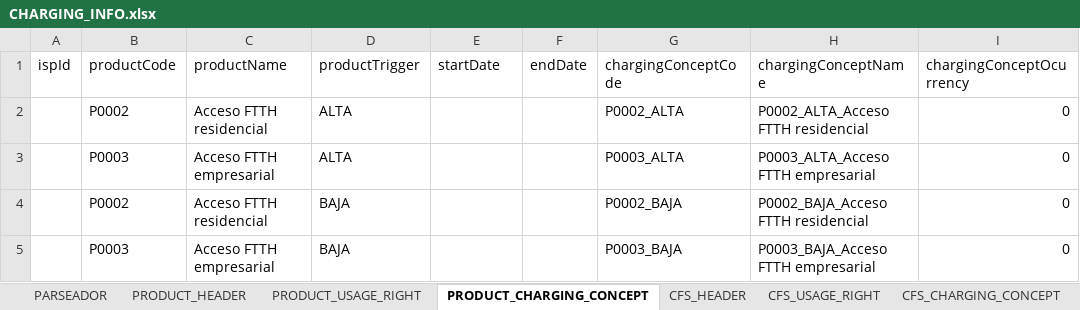
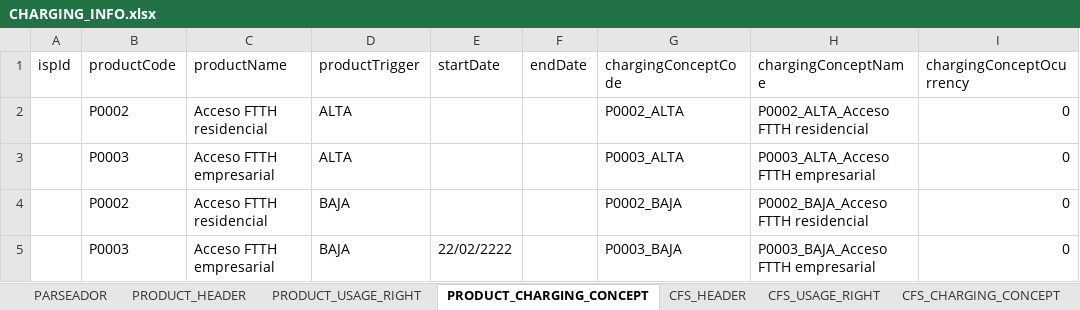
Before and after one commit to daniel-martin-garcia/KOS_BACKEND, an Excel workbook: files/CHARGING_INFO.xlsx, sheet PRODUCT_CHARGING_CONCEPT, drawn as a sheet; values as stored, in another font and other column widths than the file's, no borders; the diff names each change by its address in the sheet, - before the commit and + after, or states it on an @@ line.

```diff
--- a/files/CHARGING_INFO.xlsx (sheet PRODUCT_CHARGING_CONCEPT)
+++ b/files/CHARGING_INFO.xlsx (sheet PRODUCT_CHARGING_CONCEPT)
-E5 (startDate): (empty)
+E5 (startDate): 22/02/2222
```
Also changed, not shown: sheet PRODUCT_HEADER, 6 other files.
